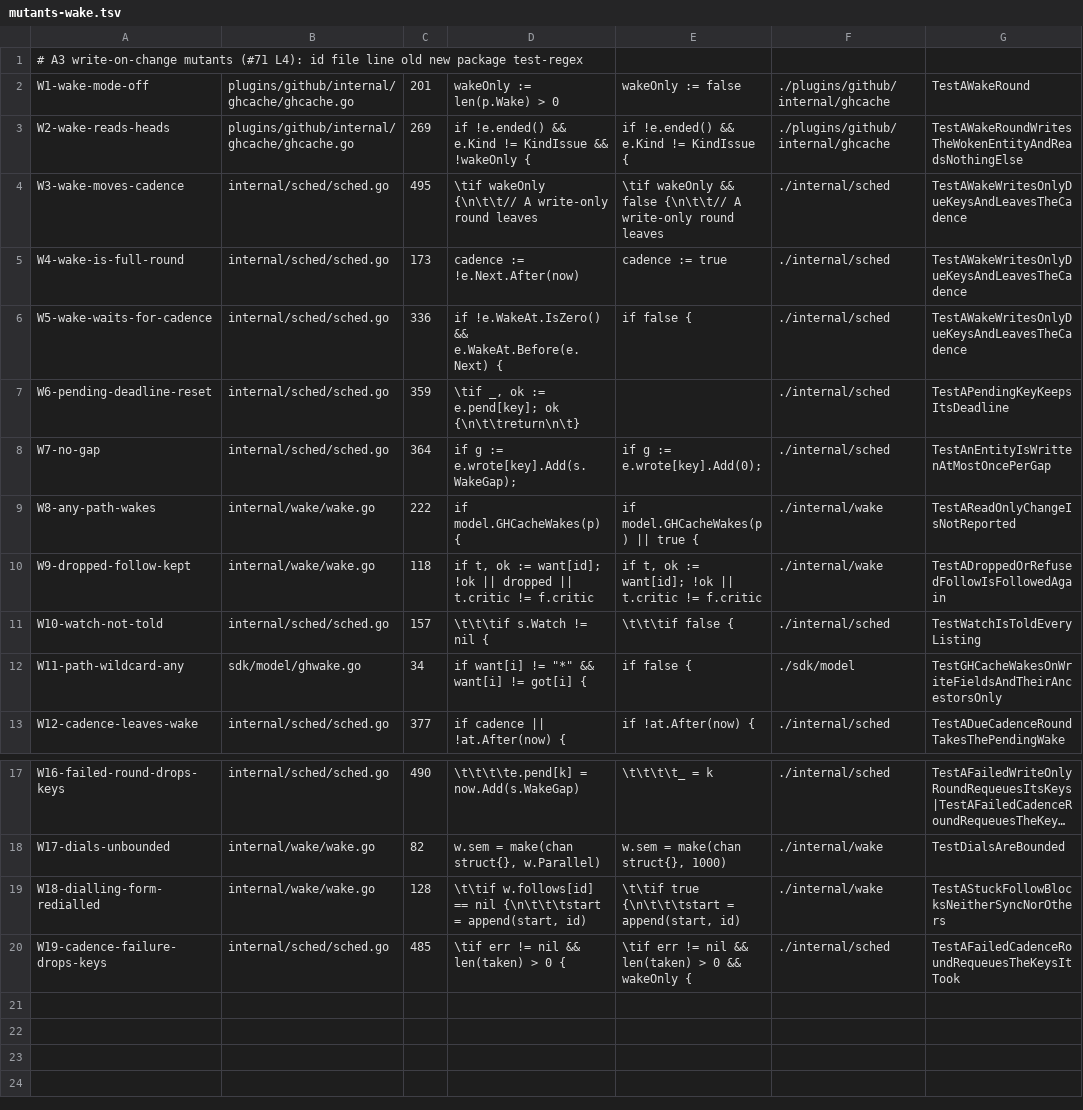
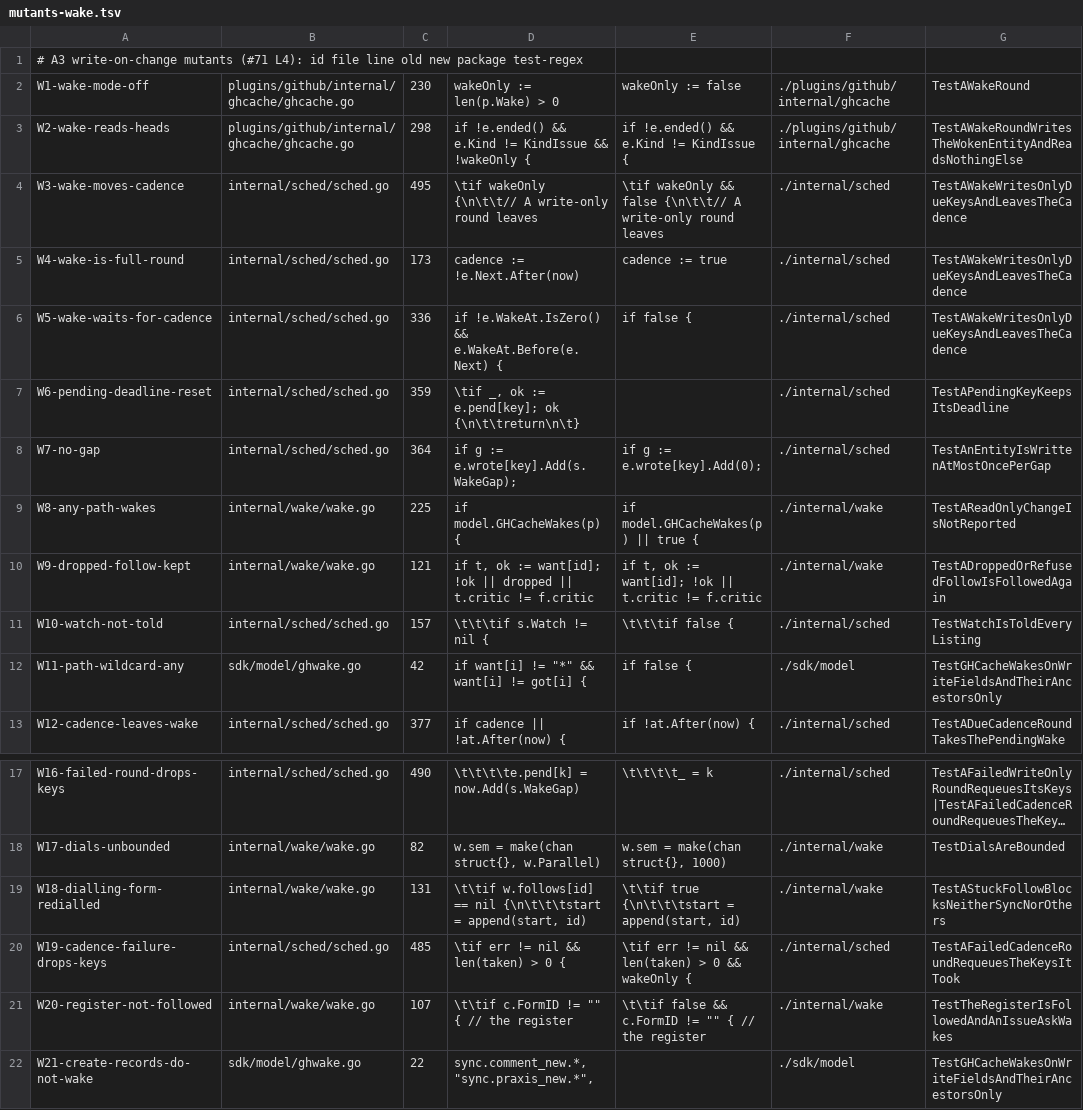
Before and after one commit to jack-work/ebac, a TSV file: scripts/mutants-wake.tsv, drawn as a sheet; only a part is shown, gaps mark what is left out; long unchanged cells end in …; the diff names each change by its address in the sheet, - before the commit and + after, or states it on an @@ line.

Commit message:
write on change: the register is followed too (issue asks wake the critic under @register), and a create's record wakes the round that POSTs it (sync.comment_new / sync.praxis_new); rows + mutants W20, W21; rebased on master 067604a6 (L2, L3)

```diff
--- a/scripts/mutants-wake.tsv
+++ b/scripts/mutants-wake.tsv
-C2: 201
+C2: 230
-C3: 269
+C3: 298
-C9: 222
+C9: 225
-C10: 118
+C10: 121
-C12: 34
+C12: 42
-C19: 128
+C19: 131
+row 21: W20-register-not-followed | internal/wake/wake.go | 107 | \t\tif c.FormID != "" { // the register | \t\tif false && c.FormID != "" { // the register | ./internal/wake | TestTheRegisterIsFollowedAndAnIssueAskWakes
+row 22: W21-create-records-do-not-wake | sdk/model/ghwake.go | 22 | sync.comment_new.*, "sync.praxis_new.*", |  | ./sdk/model | TestGHCacheWakesOnWriteFieldsAndTheirAncestorsOnly
```
Also changed, not shown: 5 other files.
